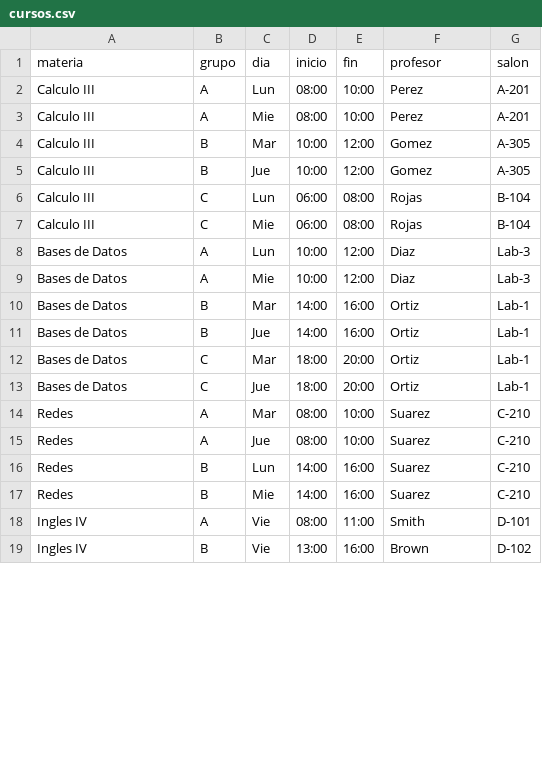
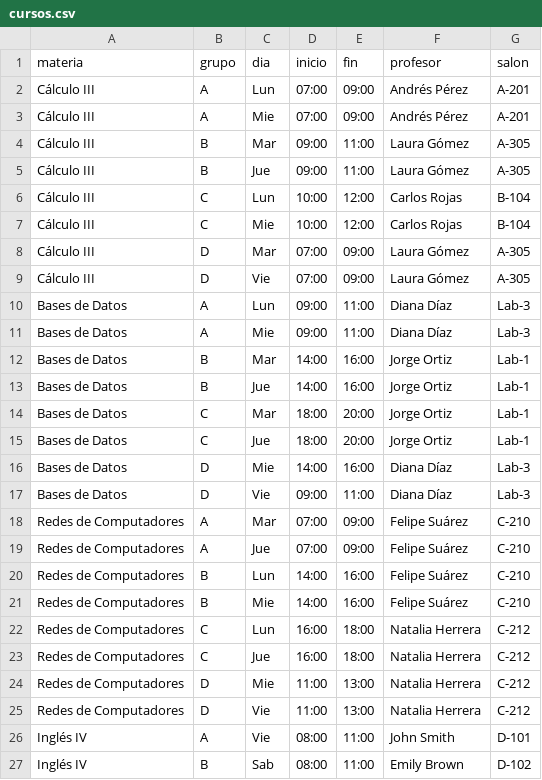
Before and after one commit to davidangaritaa/creador_horarios, a CSV file: ejemplos/cursos.csv, drawn as a sheet; only a part is shown; the diff covers the shown part only.

Commit message:
Rediseño: tablero de horario, grupos y profesores junto al resultado
- Nuevo diseño: un color y una sigla por materia, fuente Atkinson Hyperlegible Next,
  íconos dibujados, modo claro y oscuro.
- Tus grupos: cada materia con un menú para fijar cualquier grupo.
- Profesores que prefieres evitar, debajo del horario.
- Aviso de ejemplo, botones para empezar y botón para volver al horario.
- Ejemplo más realista: 5 materias con 4 grupos cada una.

```diff
--- a/ejemplos/cursos.csv
+++ b/ejemplos/cursos.csv
@@ -1,19 +1,27 @@
 materia,grupo,dia,inicio,fin,profesor,salon
-Calculo III,A,Lun,08:00,10:00,Perez,A-201
-Calculo III,A,Mie,08:00,10:00,Perez,A-201
-Calculo III,B,Mar,10:00,12:00,Gomez,A-305
-Calculo III,B,Jue,10:00,12:00,Gomez,A-305
-Calculo III,C,Lun,06:00,08:00,Rojas,B-104
-Calculo III,C,Mie,06:00,08:00,Rojas,B-104
-Bases de Datos,A,Lun,10:00,12:00,Diaz,Lab-3
-Bases de Datos,A,Mie,10:00,12:00,Diaz,Lab-3
-Bases de Datos,B,Mar,14:00,16:00,Ortiz,Lab-1
-Bases de Datos,B,Jue,14:00,16:00,Ortiz,Lab-1
-Bases de Datos,C,Mar,18:00,20:00,Ortiz,Lab-1
-Bases de Datos,C,Jue,18:00,20:00,Ortiz,Lab-1
-Redes,A,Mar,08:00,10:00,Suarez,C-210
-Redes,A,Jue,08:00,10:00,Suarez,C-210
-Redes,B,Lun,14:00,16:00,Suarez,C-210
-Redes,B,Mie,14:00,16:00,Suarez,C-210
-Ingles IV,A,Vie,08:00,11:00,Smith,D-101
-Ingles IV,B,Vie,13:00,16:00,Brown,D-102
+Cálculo III,A,Lun,07:00,09:00,Andrés Pérez,A-201
+Cálculo III,A,Mie,07:00,09:00,Andrés Pérez,A-201
+Cálculo III,B,Mar,09:00,11:00,Laura Gómez,A-305
+Cálculo III,B,Jue,09:00,11:00,Laura Gómez,A-305
+Cálculo III,C,Lun,10:00,12:00,Carlos Rojas,B-104
+Cálculo III,C,Mie,10:00,12:00,Carlos Rojas,B-104
+Cálculo III,D,Mar,07:00,09:00,Laura Gómez,A-305
+Cálculo III,D,Vie,07:00,09:00,Laura Gómez,A-305
+Bases de Datos,A,Lun,09:00,11:00,Diana Díaz,Lab-3
+Bases de Datos,A,Mie,09:00,11:00,Diana Díaz,Lab-3
+Bases de Datos,B,Mar,14:00,16:00,Jorge Ortiz,Lab-1
+Bases de Datos,B,Jue,14:00,16:00,Jorge Ortiz,Lab-1
+Bases de Datos,C,Mar,18:00,20:00,Jorge Ortiz,Lab-1
+Bases de Datos,C,Jue,18:00,20:00,Jorge Ortiz,Lab-1
+Bases de Datos,D,Mie,14:00,16:00,Diana Díaz,Lab-3
+Bases de Datos,D,Vie,09:00,11:00,Diana Díaz,Lab-3
+Redes de Computadores,A,Mar,07:00,09:00,Felipe Suárez,C-210
+Redes de Computadores,A,Jue,07:00,09:00,Felipe Suárez,C-210
+Redes de Computadores,B,Lun,14:00,16:00,Felipe Suárez,C-210
+Redes de Computadores,B,Mie,14:00,16:00,Felipe Suárez,C-210
+Redes de Computadores,C,Lun,16:00,18:00,Natalia Herrera,C-212
+Redes de Computadores,C,Jue,16:00,18:00,Natalia Herrera,C-212
+Redes de Computadores,D,Mie,11:00,13:00,Natalia Herrera,C-212
+Redes de Computadores,D,Vie,11:00,13:00,Natalia Herrera,C-212
+Inglés IV,A,Vie,08:00,11:00,John Smith,D-101
+Inglés IV,B,Sab,08:00,11:00,Emily Brown,D-102
```
Also changed, not shown: 3 added rows and 11 edited cells elsewhere in this file, 4 other files.
